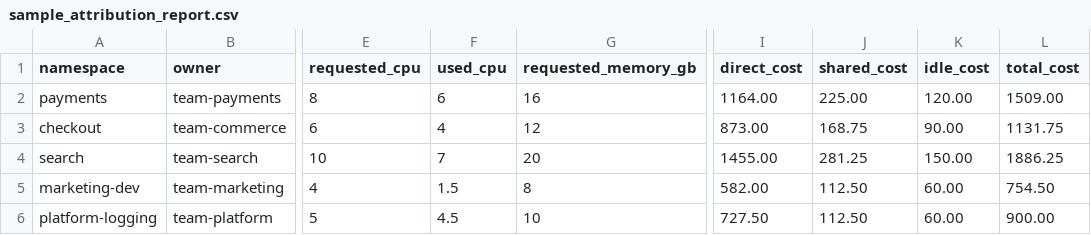
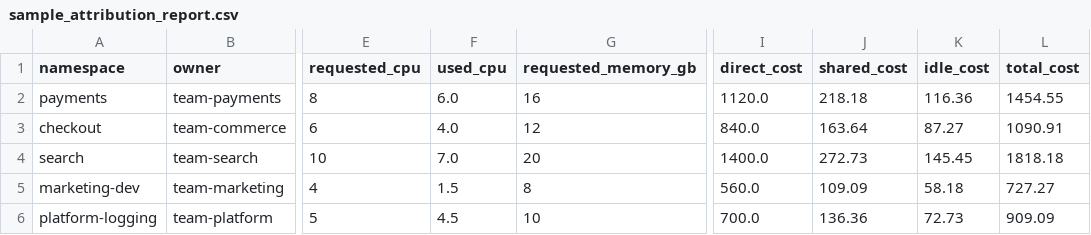
Before and after one commit to drchristinee1/Kubernetes-Economic-Attribution-Engine, a CSV file: outputs/sample_attribution_report.csv, drawn as a sheet; only a part is shown, gaps mark what is left out; the diff names each change by its address in the sheet, - before the commit and + after, or states it on an @@ line.

Commit message:
Add runnable Kubernetes Economic Attribution Engine prototype

```diff
--- a/outputs/sample_attribution_report.csv
+++ b/outputs/sample_attribution_report.csv
-F2 (used_cpu): 6
+F2 (used_cpu): 6.0
-I2 (direct_cost): 1164.00
+I2 (direct_cost): 1120.0
-J2 (shared_cost): 225.00
+J2 (shared_cost): 218.18
-K2 (idle_cost): 120.00
+K2 (idle_cost): 116.36
-L2 (total_cost): 1509.00
+L2 (total_cost): 1454.55
-F3 (used_cpu): 4
+F3 (used_cpu): 4.0
-I3 (direct_cost): 873.00
+I3 (direct_cost): 840.0
-J3 (shared_cost): 168.75
+J3 (shared_cost): 163.64
-K3 (idle_cost): 90.00
+K3 (idle_cost): 87.27
-L3 (total_cost): 1131.75
+L3 (total_cost): 1090.91
-F4 (used_cpu): 7
+F4 (used_cpu): 7.0
-I4 (direct_cost): 1455.00
+I4 (direct_cost): 1400.0
-J4 (shared_cost): 281.25
+J4 (shared_cost): 272.73
-K4 (idle_cost): 150.00
+K4 (idle_cost): 145.45
-L4 (total_cost): 1886.25
+L4 (total_cost): 1818.18
-I5 (direct_cost): 582.00
+I5 (direct_cost): 560.0
-J5 (shared_cost): 112.50
+J5 (shared_cost): 109.09
-K5 (idle_cost): 60.00
+K5 (idle_cost): 58.18
-L5 (total_cost): 754.50
+L5 (total_cost): 727.27
-I6 (direct_cost): 727.50
+I6 (direct_cost): 700.0
-J6 (shared_cost): 112.50
+J6 (shared_cost): 136.36
-K6 (idle_cost): 60.00
+K6 (idle_cost): 72.73
-L6 (total_cost): 900.00
+L6 (total_cost): 909.09
```
